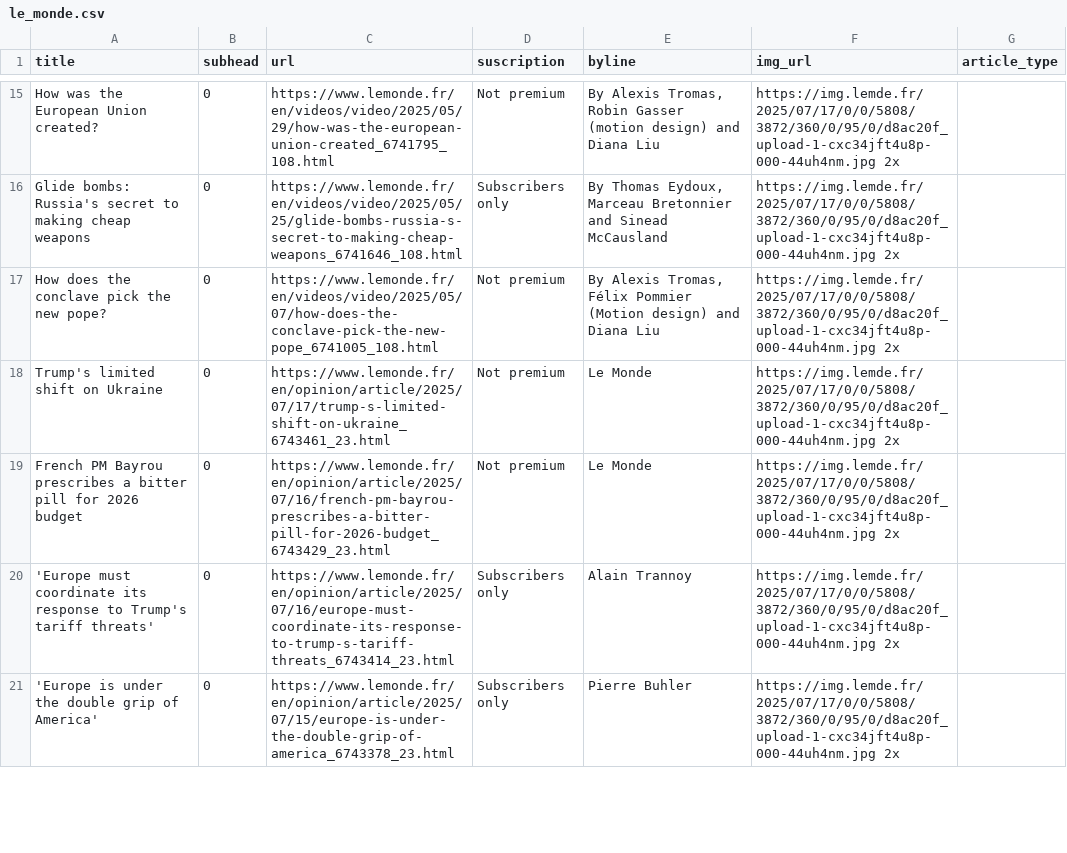
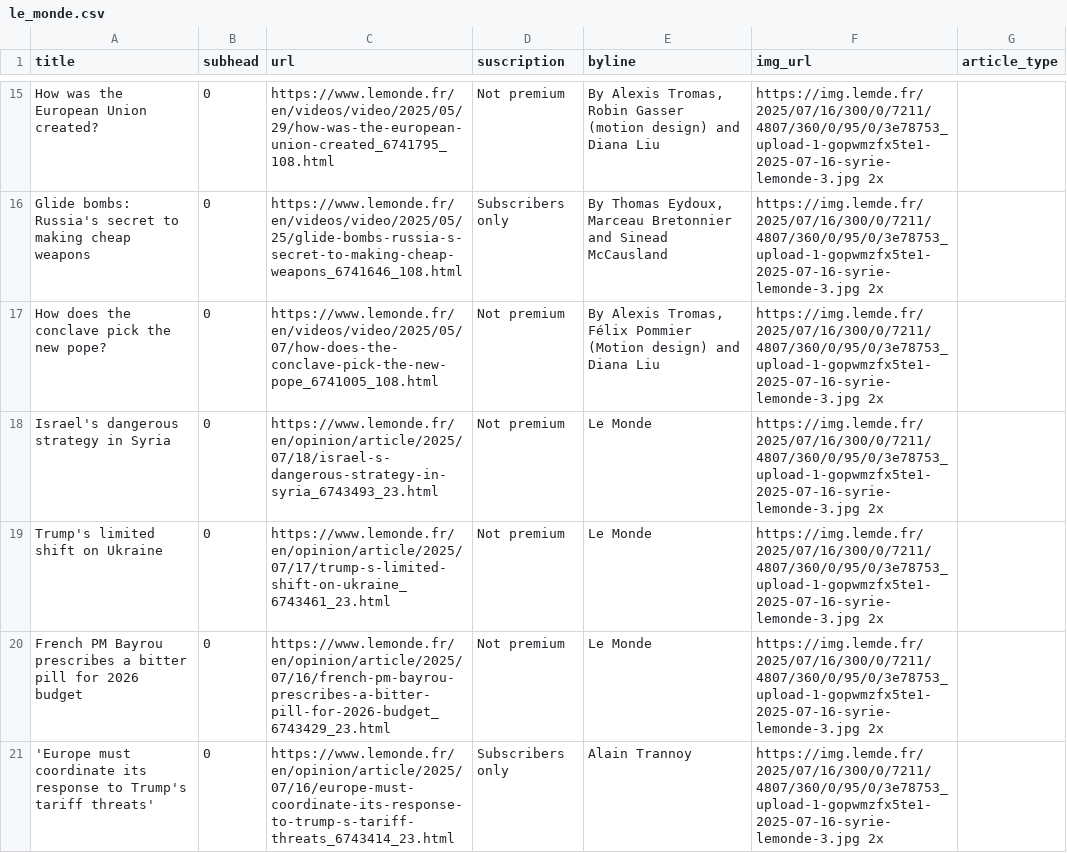
Before and after one commit to tefaceli/LEDE-homework-scraping, a CSV file: le_monde.csv, drawn as a sheet; only a part is shown, gaps mark what is left out; removed rows and columns are numbered as before the commit, all else as after; the diff covers the shown part only; the diff names each change by its address in the sheet, - before the commit and + after, or states it on an @@ line.

```diff
--- a/le_monde.csv
+++ b/le_monde.csv
-F15:F17 (img_url): https://img.lemde.fr/2025/07/17/0/0/5808/3872/360/0/95/0/d8ac20f_upload-1-cxc34jft4u8p-000-44uh4nm.jpg 2x
+F15:F17 (img_url): https://img.lemde.fr/2025/07/16/300/0/7211/4807/360/0/95/0/3e78753_upload-1-gopwmzfx5te1-2025-07-16-syrie-lemonde-3.jpg 2x
+row 18: Israel's dangerous strategy in Syria | 0 | https://www.lemonde.fr/en/opinion/article/2025/07/18/israel-s-dangerous-strategy-in-syria_6743493_23.html | Not premium | Le Monde | https://img.lemde.fr/2025/07/16/300/0/7211/4807/360/0/95/0/3e78753_upload-1-gopwmzfx5te1-2025-07-16-syrie-lemonde-3.jpg 2x
-F19:F21 (img_url): https://img.lemde.fr/2025/07/17/0/0/5808/3872/360/0/95/0/d8ac20f_upload-1-cxc34jft4u8p-000-44uh4nm.jpg 2x
+F19:F21 (img_url): https://img.lemde.fr/2025/07/16/300/0/7211/4807/360/0/95/0/3e78753_upload-1-gopwmzfx5te1-2025-07-16-syrie-lemonde-3.jpg 2x
-row 21: 'Europe is under the double grip of America' | 0 | https://www.lemonde.fr/en/opinion/article/2025/07/15/europe-is-under-the-double-grip-of-america_6743378_23.html | Subscribers only | Pierre Buhler | https://img.lemde.fr/2025/07/17/0/0/5808/3872/360/0/95/0/d8ac20f_upload-1-cxc34jft4u8p-000-44uh4nm.jpg 2x
```
Also changed, not shown: 9 added rows, 9 removed rows and 44 edited cells elsewhere in this file.
